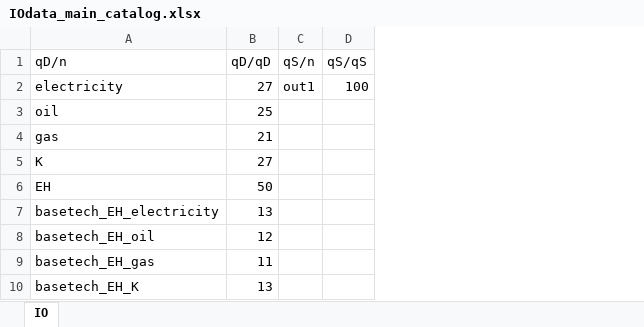
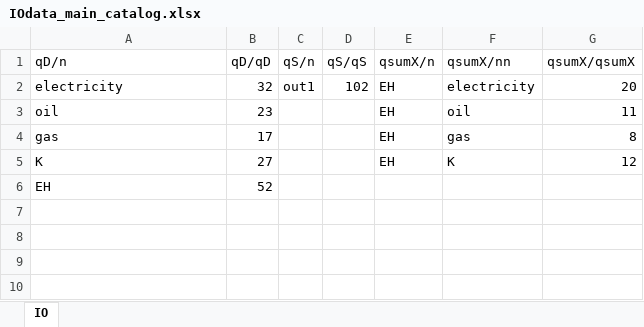
Before and after one commit to ChampionApe/GPM_v05, an Excel workbook: examples/Abatement/Data/IOdata_main_catalog.xlsx, sheet IO, drawn as a sheet; values as stored, in another font and other column widths than the file's, no borders; removed rows and columns are numbered as before the commit, all else as after; the diff names each change by its address in the sheet, - before the commit and + after, or states it on an @@ line.

```diff
--- a/examples/Abatement/Data/IOdata_main_catalog.xlsx (sheet IO)
+++ b/examples/Abatement/Data/IOdata_main_catalog.xlsx (sheet IO)
+column E (qsumX/n), rows 2-5: all EH
+column F (qsumX/nn), rows 2-5: electricity | oil | gas | K
+column G (qsumX/qsumX), rows 2-5: 20 | 11 | 8 | 12
-B2 (qD/qD): 27
+B2 (qD/qD): 32
-D2 (qS/qS): 100
+D2 (qS/qS): 102
-B3 (qD/qD): 25
+B3 (qD/qD): 23
-B4 (qD/qD): 21
+B4 (qD/qD): 17
-B6 (qD/qD): 50
+B6 (qD/qD): 52
-row 7: basetech_EH_electricity | 13
-row 8: basetech_EH_oil | 12
-row 9: basetech_EH_gas | 11
-row 10: basetech_EH_K | 13
```
Also changed, not shown: 15 other files.
